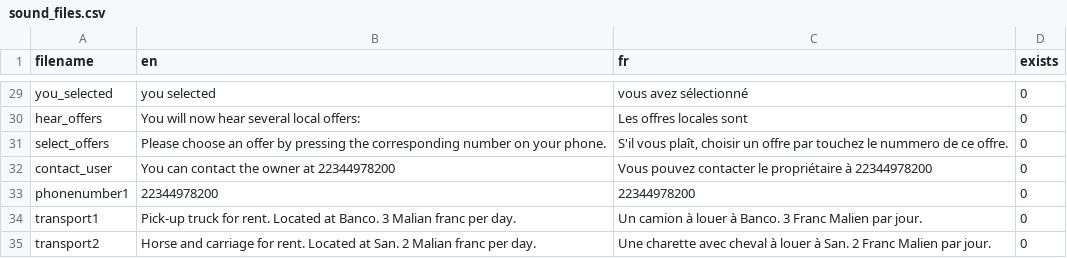
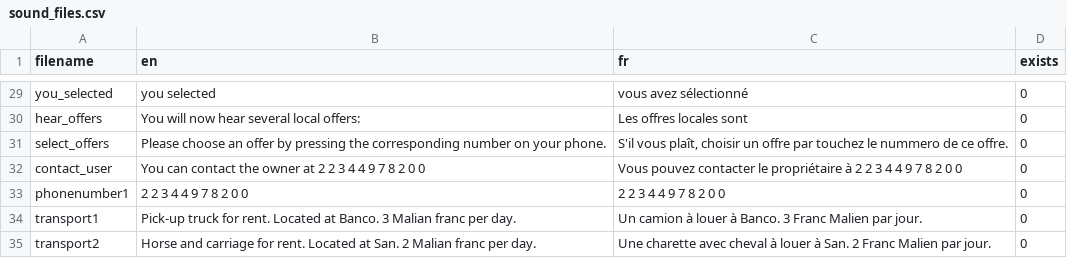
Before and after one commit to lucasfijen/KasaDaka-VSDK-Agriculture, a CSV file: own_scripts/sound_files.csv, drawn as a sheet; only a part is shown, gaps mark what is left out.

```diff
--- a/own_scripts/sound_files.csv
+++ b/own_scripts/sound_files.csv
@@ -31,4 +31,4 @@ hear_offers,You will now hear several local offers:,Les offres locales sont,0
 select_offers,Please choose an offer by pressing the corresponding number on your phone.,"S'il vous plaît, choisir un offre par touchez le nummero de ce offre. ",0
-contact_user,You can contact the owner at 22344978200 ,Vous pouvez contacter le propriétaire à 22344978200 ,0
-phonenumber1,22344978200,22344978200,0
+contact_user,You can contact the owner at 2 2 3 4 4 9 7 8 2 0 0,Vous pouvez contacter le propriétaire à 2 2 3 4 4 9 7 8 2 0 0,0
+phonenumber1,2 2 3 4 4 9 7 8 2 0 0,2 2 3 4 4 9 7 8 2 0 0,0
 transport1,Pick-up truck for rent. Located at Banco. 3 Malian franc per day.,Un camion à louer à Banco. 3 Franc Malien par jour.,0
```
Also changed, not shown: 4 other files.
